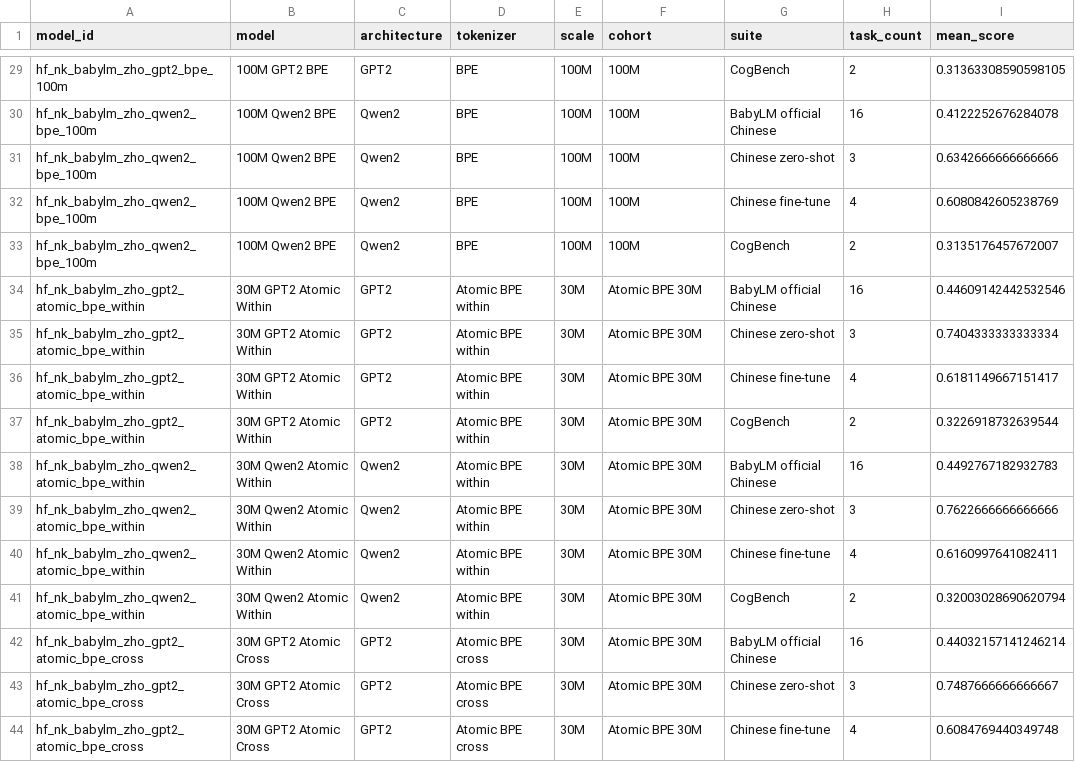
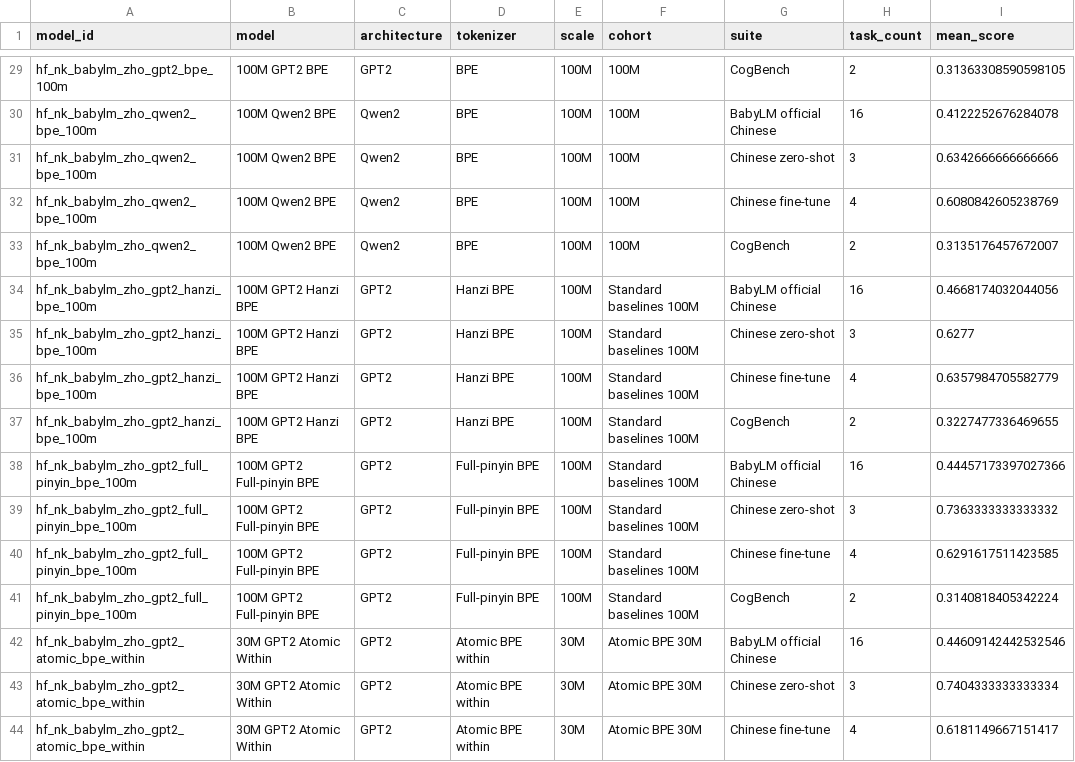
Before and after one commit to tbhrobrecht/babylm-pinyin-abbreviations, a CSV file: results_analysis/processed/suite_averages.csv, drawn as a sheet; only a part is shown, gaps mark what is left out; the shorter side is filled out with more unchanged rows; the diff names each change by its address in the sheet, - before the commit and + after, or states it on an @@ line.

```diff
--- a/results_analysis/processed/suite_averages.csv
+++ b/results_analysis/processed/suite_averages.csv
+row 34: hf_nk_babylm_zho_gpt2_hanzi_bpe_100m | 100M GPT2 Hanzi BPE | GPT2 | Hanzi BPE | 100M | Standard baselines 100M | BabyLM official Chinese | 16 | 0.4668174032044056
+row 35: hf_nk_babylm_zho_gpt2_hanzi_bpe_100m | 100M GPT2 Hanzi BPE | GPT2 | Hanzi BPE | 100M | Standard baselines 100M | Chinese zero-shot | 3 | 0.6277
+row 36: hf_nk_babylm_zho_gpt2_hanzi_bpe_100m | 100M GPT2 Hanzi BPE | GPT2 | Hanzi BPE | 100M | Standard baselines 100M | Chinese fine-tune | 4 | 0.6357984705582779
+row 37: hf_nk_babylm_zho_gpt2_hanzi_bpe_100m | 100M GPT2 Hanzi BPE | GPT2 | Hanzi BPE | 100M | Standard baselines 100M | CogBench | 2 | 0.3227477336469655
+row 38: hf_nk_babylm_zho_gpt2_full_pinyin_bpe_100m | 100M GPT2 Full-pinyin BPE | GPT2 | Full-pinyin BPE | 100M | Standard baselines 100M | BabyLM official Chinese | 16 | 0.44457173397027366
+row 39: hf_nk_babylm_zho_gpt2_full_pinyin_bpe_100m | 100M GPT2 Full-pinyin BPE | GPT2 | Full-pinyin BPE | 100M | Standard baselines 100M | Chinese zero-shot | 3 | 0.7363333333333332
+row 40: hf_nk_babylm_zho_gpt2_full_pinyin_bpe_100m | 100M GPT2 Full-pinyin BPE | GPT2 | Full-pinyin BPE | 100M | Standard baselines 100M | Chinese fine-tune | 4 | 0.6291617511423585
+row 41: hf_nk_babylm_zho_gpt2_full_pinyin_bpe_100m | 100M GPT2 Full-pinyin BPE | GPT2 | Full-pinyin BPE | 100M | Standard baselines 100M | CogBench | 2 | 0.3140818405342224
```
Also changed, not shown: results_analysis/processed/composite_sensitivity.csv, results_analysis/processed/composite_suite_scores.csv, 49 other files.
